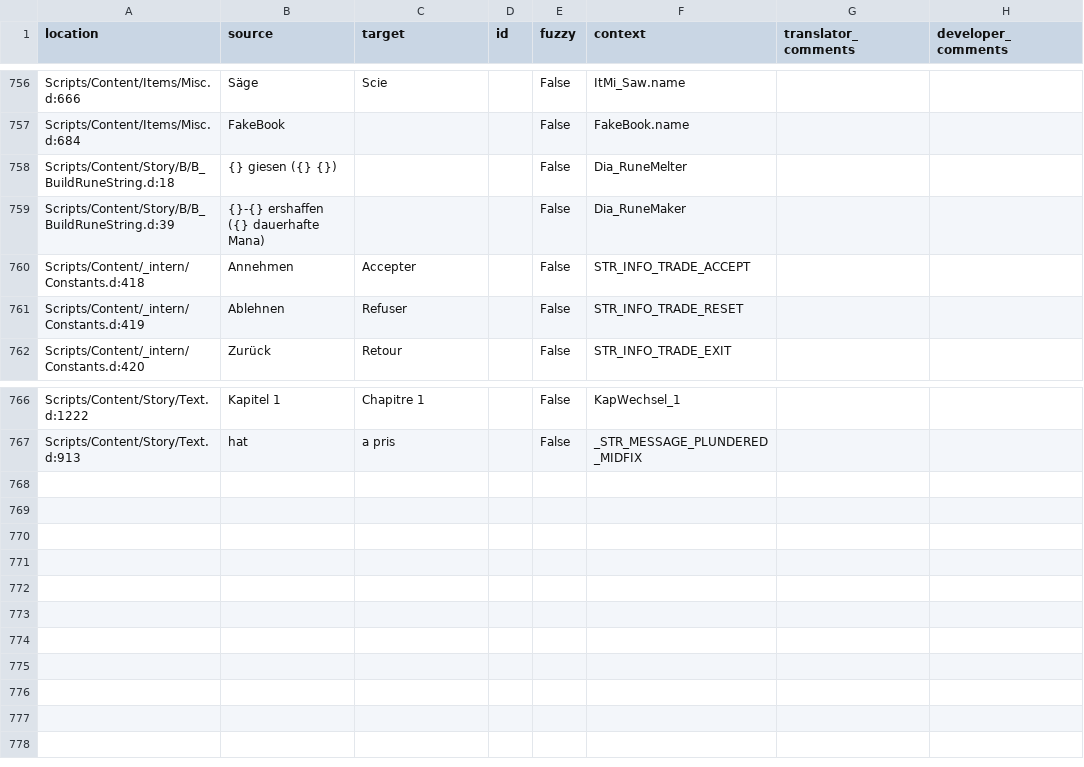
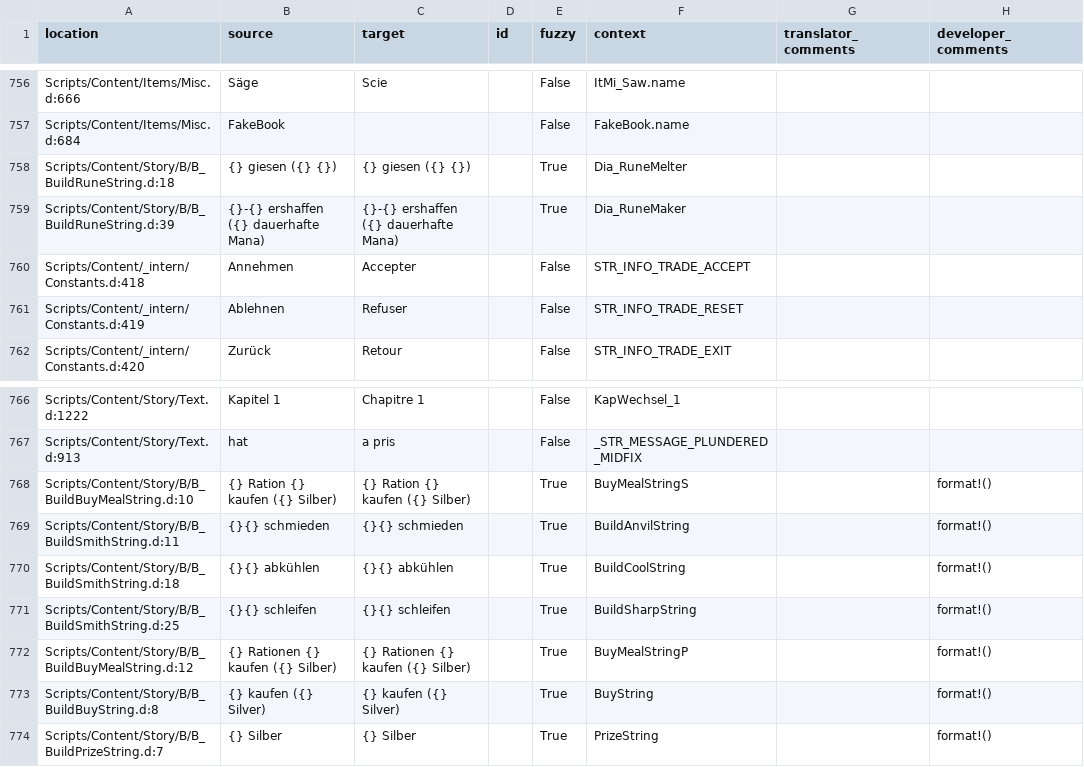
Before and after one commit to auronen/Gothic-Sequel-localization, a CSV file: .translations/fr/Text_constants.csv, drawn as a sheet; only a part is shown, gaps mark what is left out.

Commit message:
Translated using Weblate (French)
Currently translated at 56.5% (442 of 781 strings)

Translation: Gothic Sequel/Text_constants
Translate-URL: http://weblate.cokoliv.eu/projects/gothic-sequel/text_constants/fr/

```diff
--- a/.translations/fr/Text_constants.csv
+++ b/.translations/fr/Text_constants.csv
@@ -757,4 +757,4 @@
 "Scripts/Content/Items/Misc.d:684","FakeBook","","","False","FakeBook.name","",""
-"Scripts/Content/Story/B/B_BuildRuneString.d:18","{} giesen ({} {})","","","False","Dia_RuneMelter","",""
-"Scripts/Content/Story/B/B_BuildRuneString.d:39","{}-{} ershaffen ({} dauerhafte Mana)","","","False","Dia_RuneMaker","",""
+"Scripts/Content/Story/B/B_BuildRuneString.d:18","{} giesen ({} {})","{} giesen ({} {})","","True","Dia_RuneMelter","",""
+"Scripts/Content/Story/B/B_BuildRuneString.d:39","{}-{} ershaffen ({} dauerhafte Mana)","{}-{} ershaffen ({} dauerhafte Mana)","","True","Dia_RuneMaker","",""
 "Scripts/Content/_intern/Constants.d:418","Annehmen","Accepter","","False","STR_INFO_TRADE_ACCEPT","",""
@@ -767 +767,8 @@
 "Scripts/Content/Story/Text.d:913"," hat "," a pris ","","False","_STR_MESSAGE_PLUNDERED_MIDFIX","",""
+"Scripts/Content/Story/B/B_BuildBuyMealString.d:10","{} Ration {} kaufen ({} Silber)","{} Ration {} kaufen ({} Silber)","","True","BuyMealStringS","","format!()"
+"Scripts/Content/Story/B/B_BuildSmithString.d:11","{}{} schmieden","{}{} schmieden","","True","BuildAnvilString","","format!()"
+"Scripts/Content/Story/B/B_BuildSmithString.d:18","{}{} abkühlen","{}{} abkühlen","","True","BuildCoolString","","format!()"
+"Scripts/Content/Story/B/B_BuildSmithString.d:25","{}{} schleifen","{}{} schleifen","","True","BuildSharpString","","format!()"
+"Scripts/Content/Story/B/B_BuildBuyMealString.d:12","{} Rationen {} kaufen ({} Silber)","{} Rationen {} kaufen ({} Silber)","","True","BuyMealStringP","","format!()"
+"Scripts/Content/Story/B/B_BuildBuyString.d:8","{} kaufen ({} Silver)","{} kaufen ({} Silver)","","True","BuyString","","format!()"
+"Scripts/Content/Story/B/B_BuildPrizeString.d:7","{} Silber","{} Silber","","True","PrizeString","","format!()"
```
